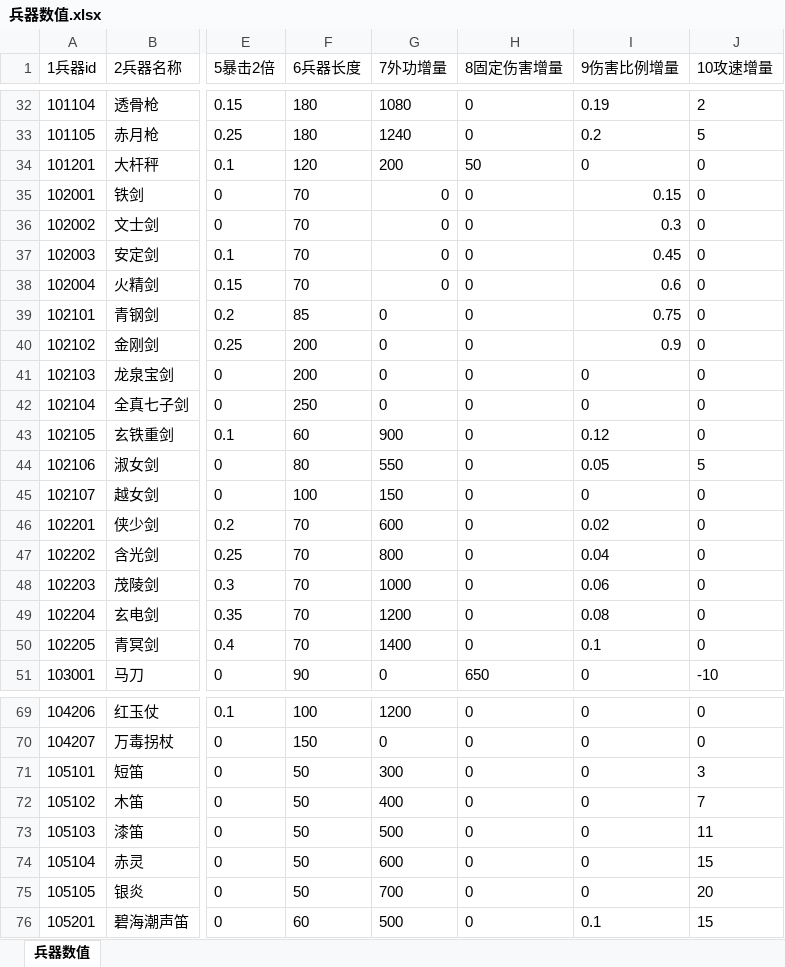
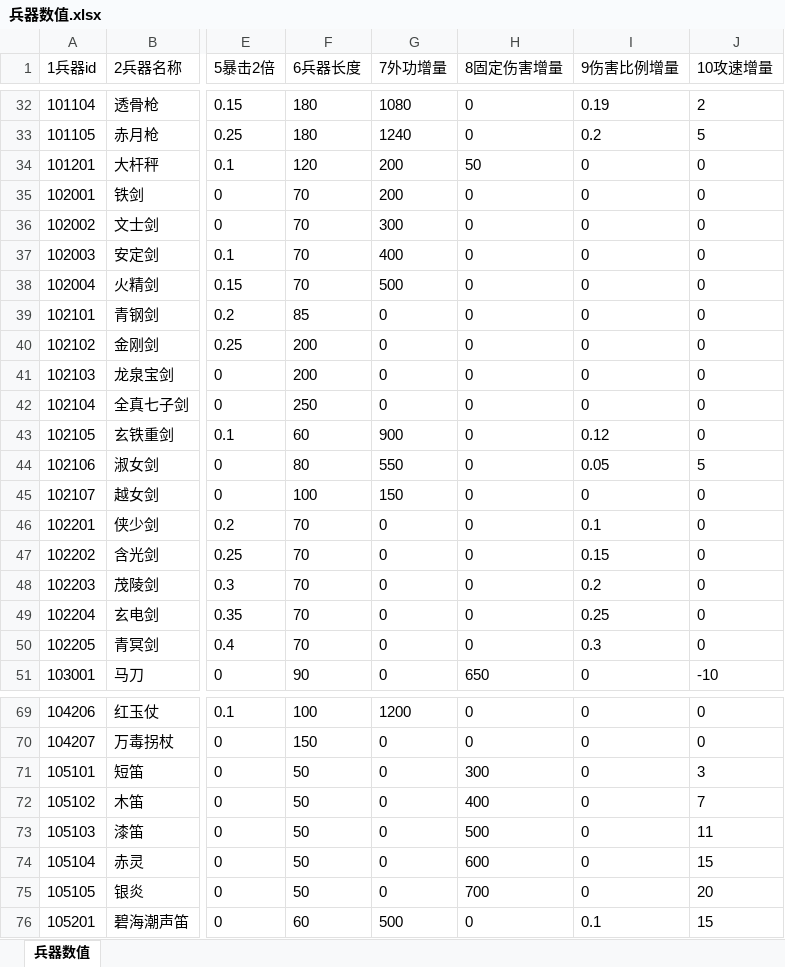
Before and after one commit to zhaoguo20002/MyWuXia, an Excel workbook: docs/兵器数值.xlsx, sheet 兵器数值, drawn as a sheet; only a part is shown, gaps mark what is left out; values as stored, in another font and other column widths than the file's, no borders; the diff covers the shown part only; the diff names each change by its address in the sheet, - before the commit and + after, or states it on an @@ line.

```diff
--- a/docs/兵器数值.xlsx (sheet 兵器数值)
+++ b/docs/兵器数值.xlsx (sheet 兵器数值)
-G35 (7外功增量): 0
+G35 (7外功增量): 200
-I35 (9伤害比例增量): 0.15
+I35 (9伤害比例增量): 0
-G36 (7外功增量): 0
+G36 (7外功增量): 300
-I36 (9伤害比例增量): 0.3
+I36 (9伤害比例增量): 0
-G37 (7外功增量): 0
+G37 (7外功增量): 400
-I37 (9伤害比例增量): 0.45
+I37 (9伤害比例增量): 0
-G38 (7外功增量): 0
+G38 (7外功增量): 500
-I38 (9伤害比例增量): 0.6
+I38 (9伤害比例增量): 0
-I39 (9伤害比例增量): 0.75
+I39 (9伤害比例增量): 0
-I40 (9伤害比例增量): 0.9
+I40 (9伤害比例增量): 0
-G46 (7外功增量): 600
+G46 (7外功增量): 0
-I46 (9伤害比例增量): 0.02
+I46 (9伤害比例增量): 0.1
-G47 (7外功增量): 800
+G47 (7外功增量): 0
-I47 (9伤害比例增量): 0.04
+I47 (9伤害比例增量): 0.15
-G48 (7外功增量): 1000
+G48 (7外功增量): 0
-I48 (9伤害比例增量): 0.06
+I48 (9伤害比例增量): 0.2
-G49 (7外功增量): 1200
+G49 (7外功增量): 0
-I49 (9伤害比例增量): 0.08
+I49 (9伤害比例增量): 0.25
-G50 (7外功增量): 1400
+G50 (7外功增量): 0
-I50 (9伤害比例增量): 0.1
+I50 (9伤害比例增量): 0.3
-G71 (7外功增量): 300
+G71 (7外功增量): 0
-H71 (8固定伤害增量): 0
+H71 (8固定伤害增量): 300
-G72 (7外功增量): 400
+G72 (7外功增量): 0
-H72 (8固定伤害增量): 0
+H72 (8固定伤害增量): 400
-G73 (7外功增量): 500
+G73 (7外功增量): 0
-H73 (8固定伤害增量): 0
+H73 (8固定伤害增量): 500
-G74 (7外功增量): 600
+G74 (7外功增量): 0
-H74 (8固定伤害增量): 0
+H74 (8固定伤害增量): 600
-G75 (7外功增量): 700
+G75 (7外功增量): 0
-H75 (8固定伤害增量): 0
+H75 (8固定伤害增量): 700
```
Also changed, not shown: 9 edited cells elsewhere in this sheet, docs/数值平衡.xlsx, docs/秘籍数值.xlsx, 9 other files.
